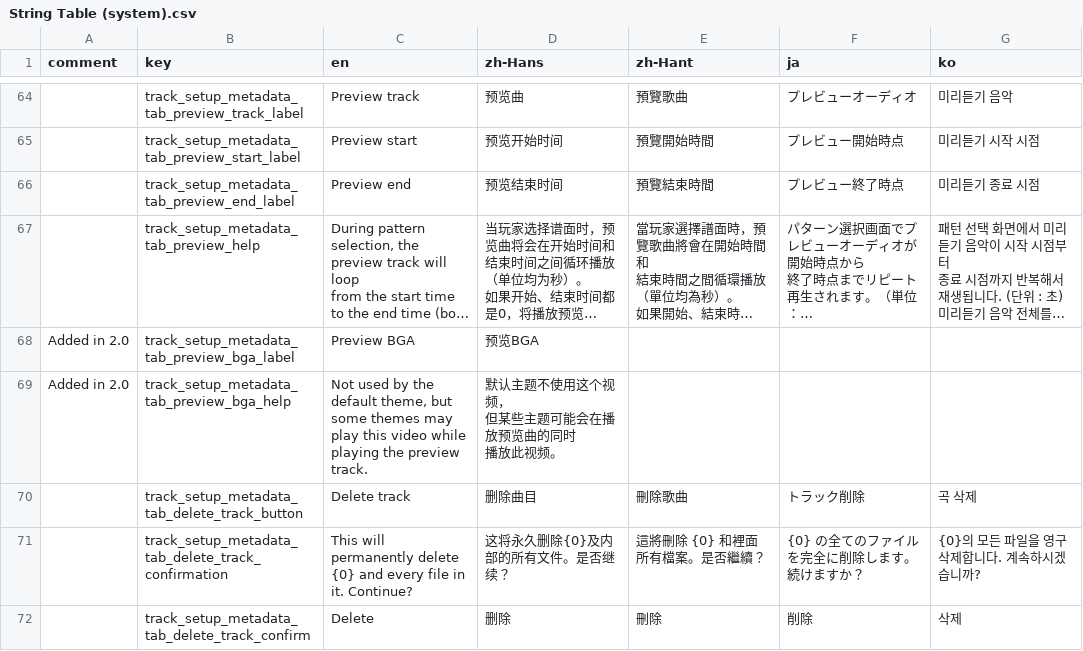
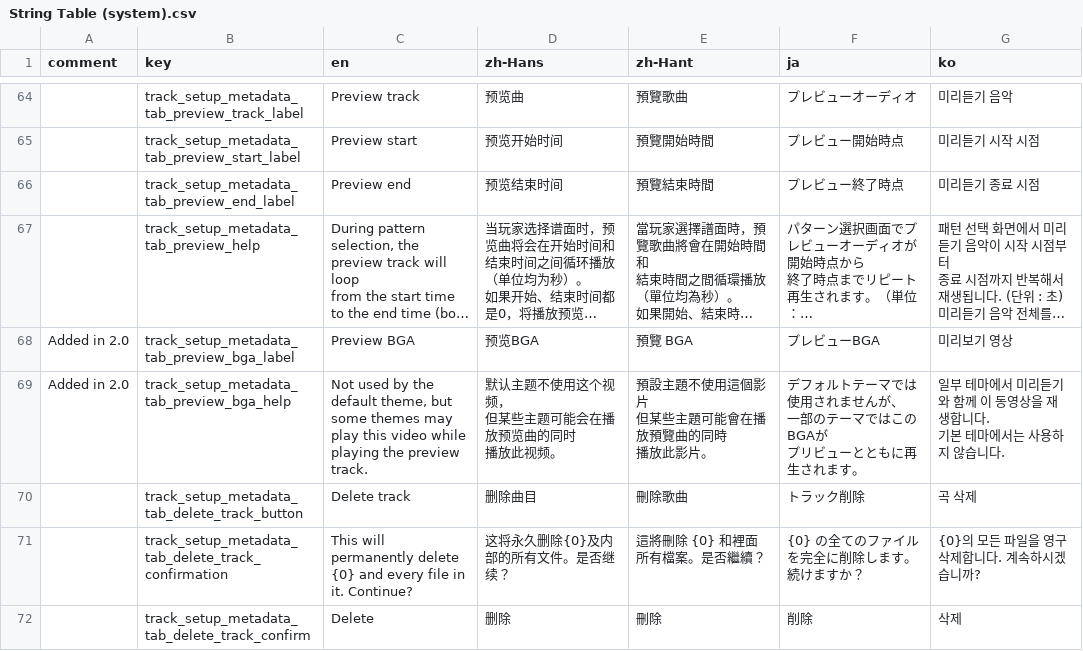
Before and after one commit to techmania-team/techmania, a CSV file: TECHMANIA/Assets/String Table (system).csv, drawn as a sheet; only a part is shown, gaps mark what is left out; long unchanged cells end in …; ↵ is a line break in a cell; the diff names each change by its address in the sheet, - before the commit and + after, or states it on an @@ line.

```diff
--- a/TECHMANIA/Assets/String Table (system).csv
+++ b/TECHMANIA/Assets/String Table (system).csv
-E68 (zh-Hant): (empty)
+E68 (zh-Hant): 預覽 BGA
-F68 (ja): (empty)
+F68 (ja): プレビューBGA
-G68 (ko): (empty)
+G68 (ko): 미리보기 영상
-E69 (zh-Hant): (empty)
+E69 (zh-Hant): 預設主題不使用這個影片 ↵ 但某些主題可能會在播放預覽曲的同時 ↵ 播放此影片。
-F69 (ja): (empty)
+F69 (ja): デフォルトテーマでは使用されませんが、 ↵ 一部のテーマではこのBGAが ↵ プリビューとともに再生されます。
-G69 (ko): (empty)
+G69 (ko): 일부 테마에서 미리듣기와 함께 이 동영상을 재생합니다. ↵ 기본 테마에서는 사용하지 않습니다.
```
Also changed, not shown: TECHMANIA/Assets/UI/String Table (default theme).csv.
